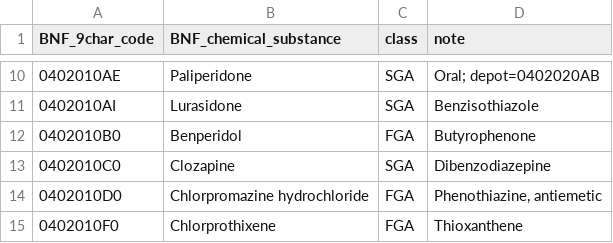
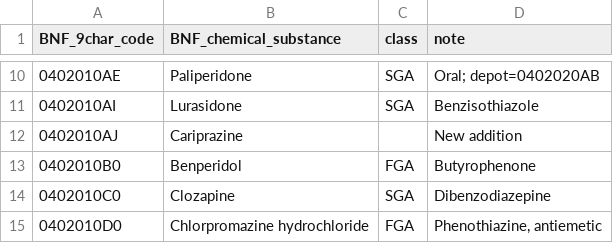
Before and after one commit to smc25/code_lists, a CSV file: antipsychotics_bnf_v1.csv, drawn as a sheet; only a part is shown, gaps mark what is left out; the shorter side is filled out with more unchanged rows; the diff names each change by its address in the sheet, - before the commit and + after, or states it on an @@ line.

Commit message:
Update antipsychotics_bnf_v1.csv
Cariprazine added

```diff
--- a/antipsychotics_bnf_v1.csv
+++ b/antipsychotics_bnf_v1.csv
+row 12: 0402010AJ | Cariprazine |  | New addition
```
